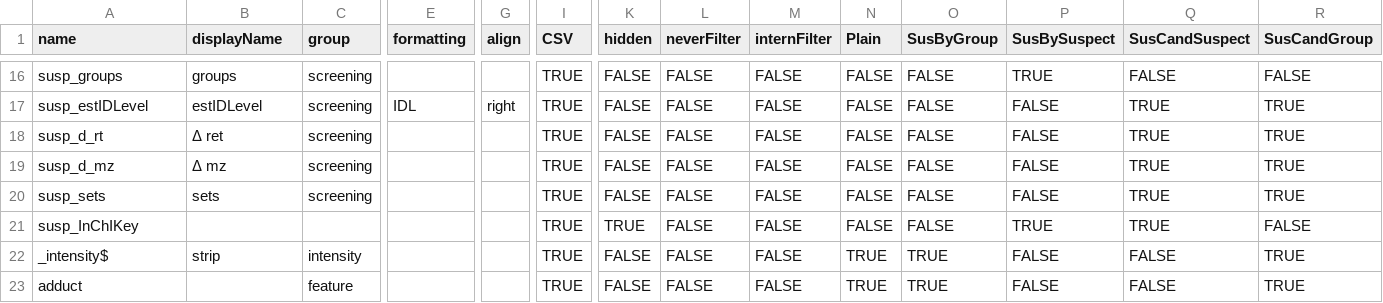
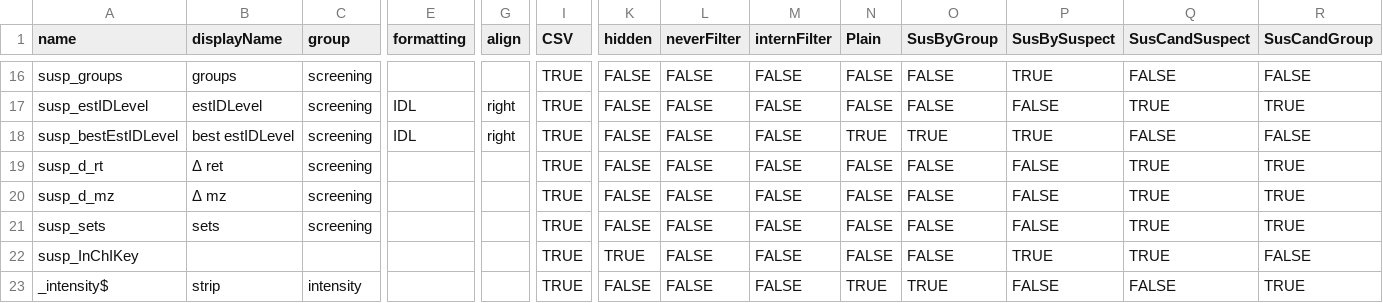
Before and after one commit to rickhelmus/patRoon, a CSV file: inst/report/main_columns.csv, drawn as a sheet; only a part is shown, gaps mark what is left out; the shorter side is filled out with more unchanged rows; rows hold the shown columns only; the diff names each change by its address in the sheet, - before the commit and + after, or states it on an @@ line.

Commit message:
best IDL column for ADT and reports

```diff
--- a/inst/report/main_columns.csv
+++ b/inst/report/main_columns.csv
+row 18: susp_bestEstIDLevel | best estIDLevel | screening | IDL | right | TRUE | FALSE | FALSE | FALSE | TRUE | TRUE | TRUE | FALSE | FALSE
```
Also changed, not shown: 6 other files.
